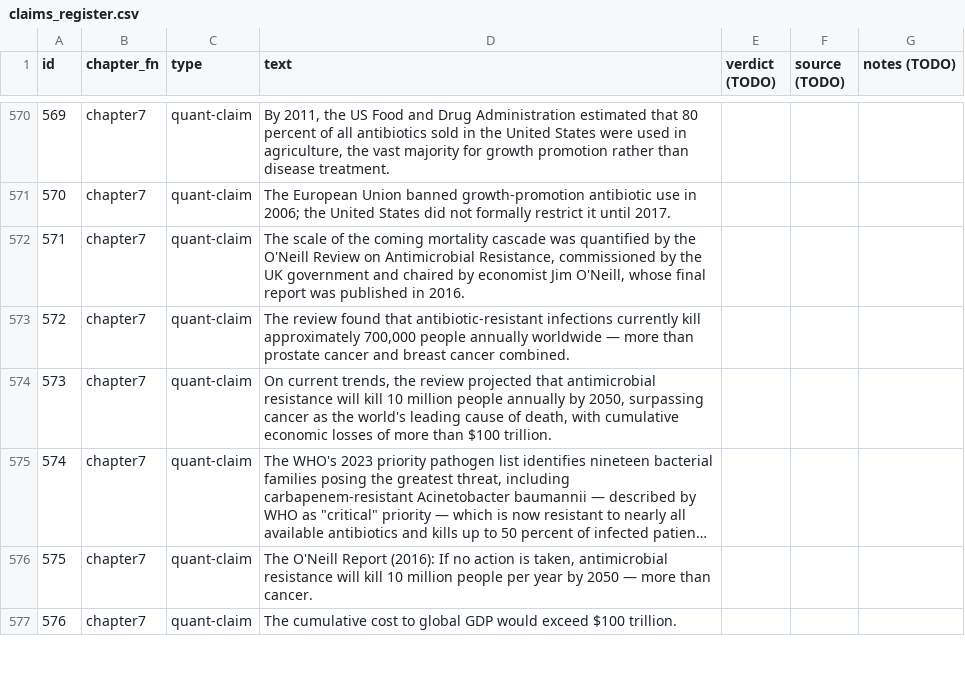
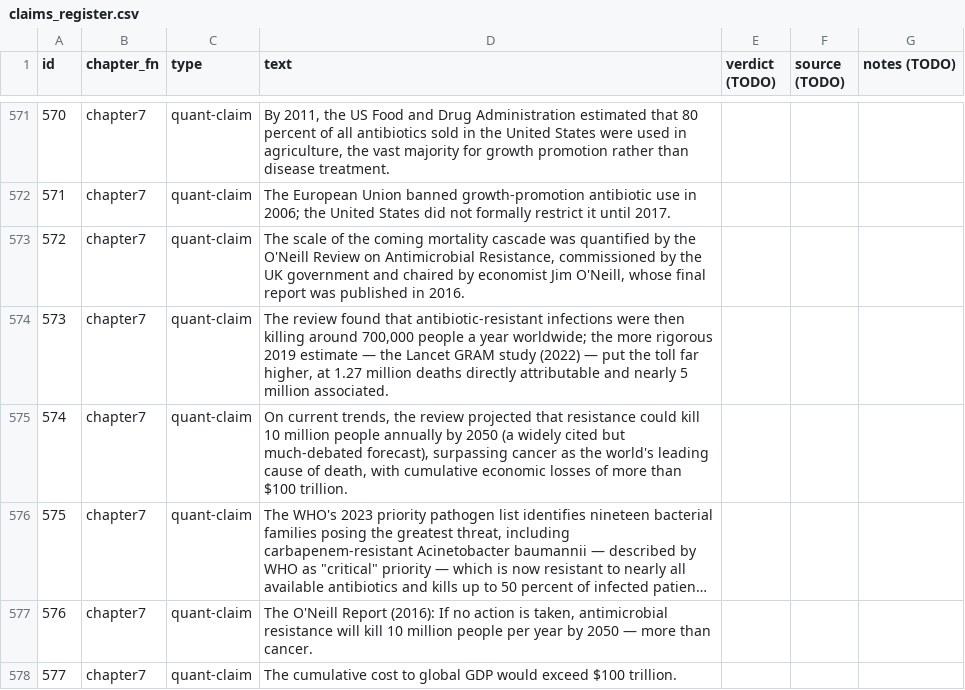
Before and after one commit to HAFDIAHMED/moresmorep, a CSV file: revision/claims_register.csv, drawn as a sheet; only a part is shown, gaps mark what is left out; long unchanged cells end in …; addresses are those after the commit; the diff covers the shown part only; the diff names each change by its address in the sheet, - before the commit and + after, or states it on an @@ line.

```diff
--- a/revision/claims_register.csv
+++ b/revision/claims_register.csv
@@ column A (id) renumbered from row 430 down @@
-D574 (text): …antibiotic-resistant infections currently kill approximately 700,000 people annually worldwide — more than prostate cancer and breast cancer combined.
+D574 (text): …antibiotic-resistant infections were then killing around 700,000 people a year worldwide; the more rigorous 2019 estimate — the Lancet GRAM study (2022) — put the toll far higher, at 1.27 million deaths directly attributable and nearly 5 million associated.
-D575 (text): …projected that antimicrobial resistance will kill 10 million people annually by 2050, surpassing cancer…
+D575 (text): …projected that resistance could kill 10 million people annually by 2050 (a widely cited but much-debated forecast), surpassing cancer…
```
Also changed, not shown: 1 added row and 7 edited cells elsewhere in this file, 8 other files.
